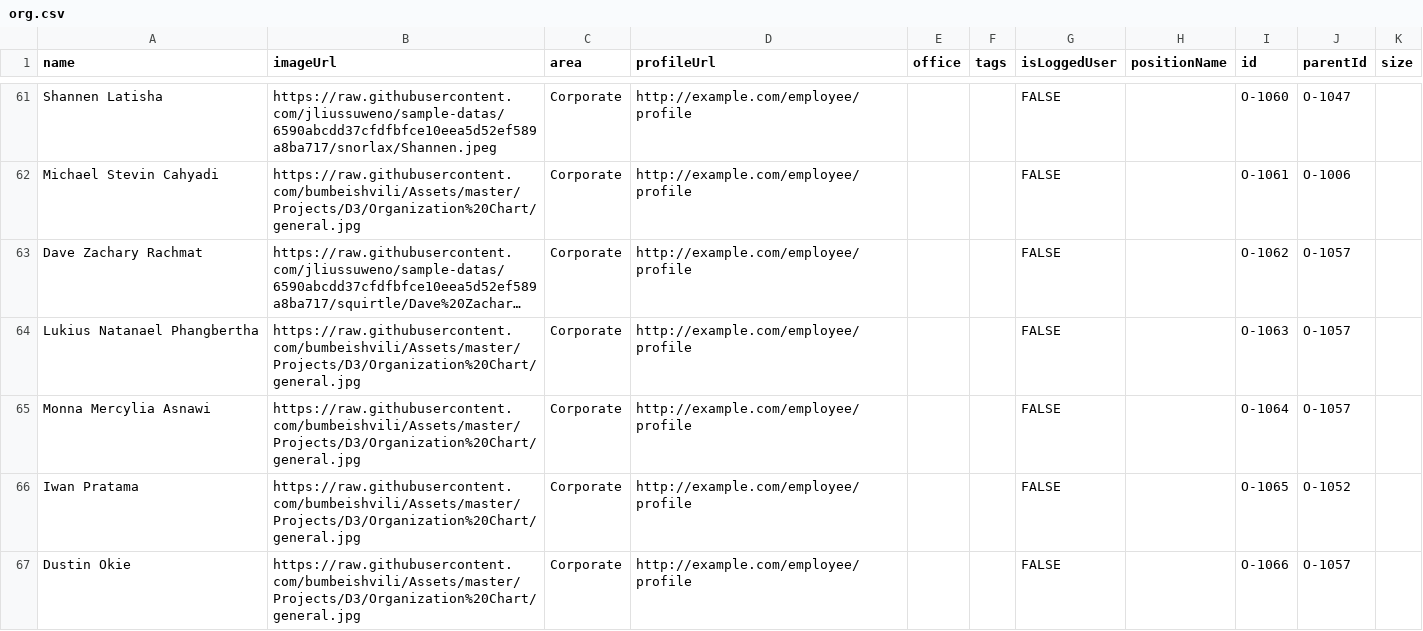
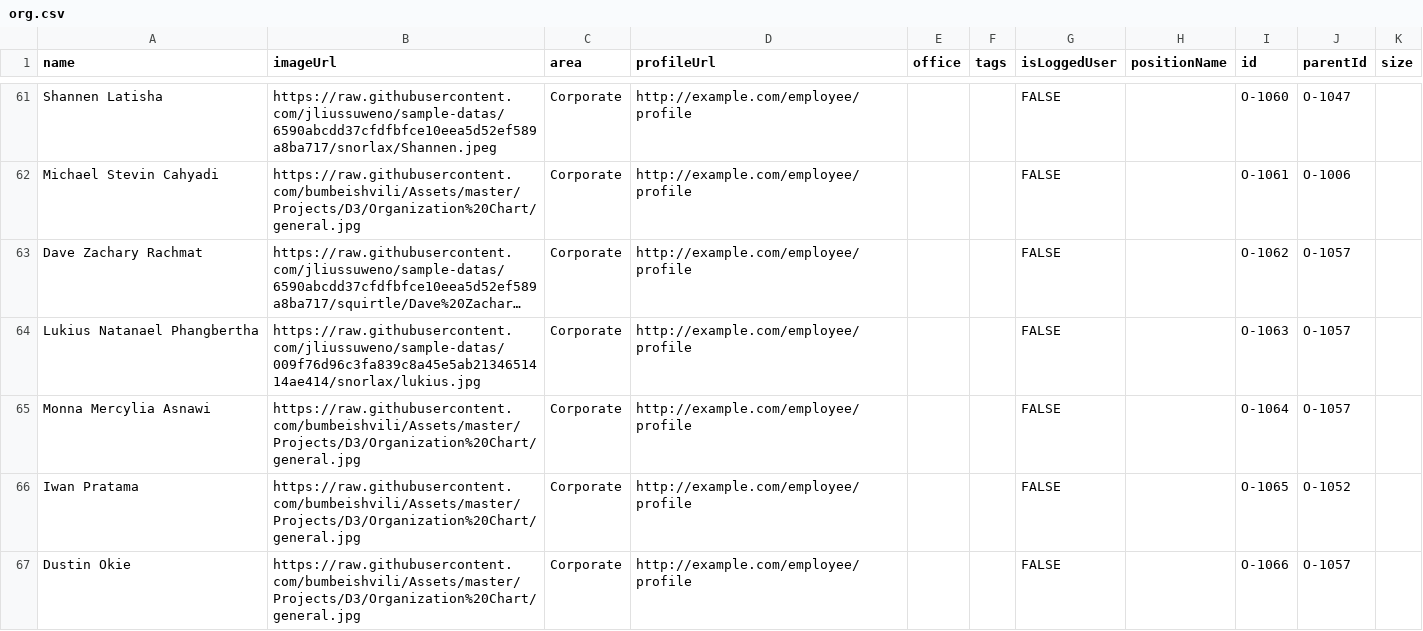
Before and after one commit to jliussuweno/sample-datas, a CSV file: org.csv, drawn as a sheet; only a part is shown, gaps mark what is left out; long unchanged cells end in …; the diff names each change by its address in the sheet, - before the commit and + after, or states it on an @@ line.

Commit message:
Update org.csv

```diff
--- a/org.csv
+++ b/org.csv
-B64 (imageUrl): https://raw.githubusercontent.com/bumbeishvili/Assets/master/Projects/D3/Organization%20Chart/general.jpg
+B64 (imageUrl): https://raw.githubusercontent.com/jliussuweno/sample-datas/009f76d96c3fa839c8a45e5ab2134651414ae414/snorlax/lukius.jpg
```
